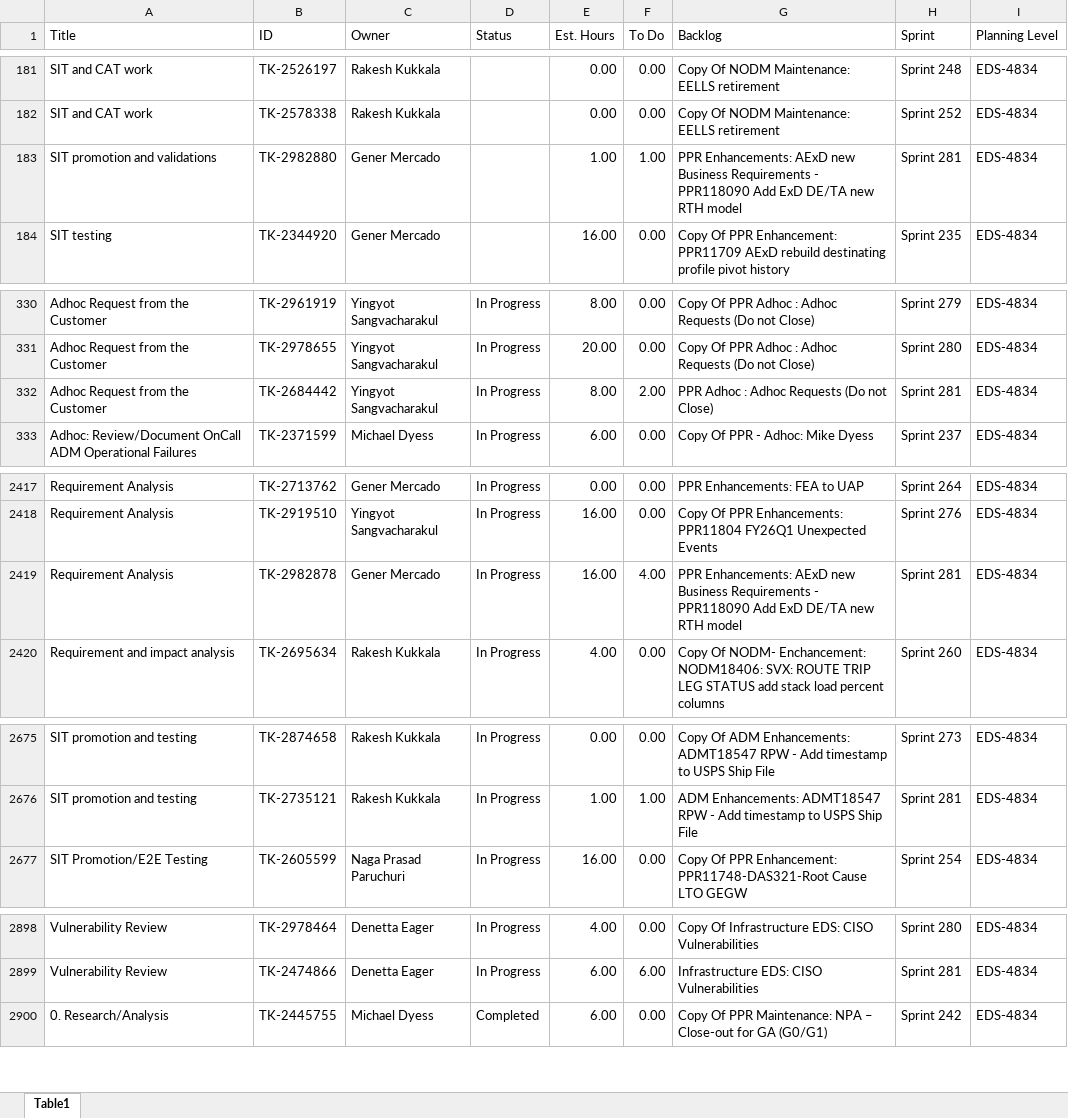
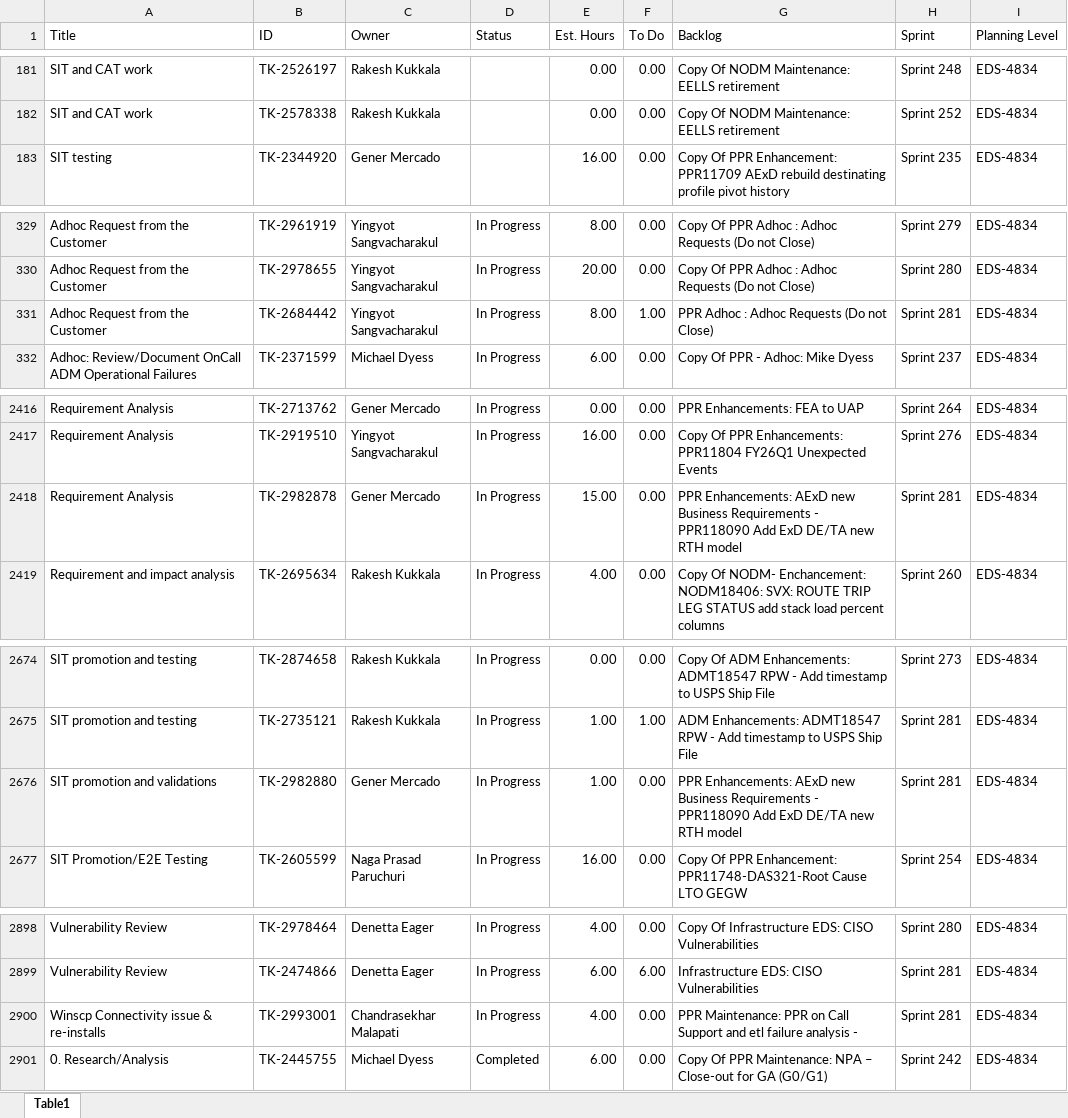
Before and after one commit to usps-dataeng/versionone-dashboard, an Excel workbook: tasklist_EDS4834.xlsx, sheet Table1, drawn as a sheet; only a part is shown, gaps mark what is left out; values as stored, in another font and other column widths than the file's, no borders; removed rows and columns are numbered as before the commit, all else as after; the diff covers the shown part only; the diff names each change by its address in the sheet, - before the commit and + after, or states it on an @@ line.

```diff
--- a/tasklist_EDS4834.xlsx (sheet Table1)
+++ b/tasklist_EDS4834.xlsx (sheet Table1)
-row 183: SIT promotion and validations | TK-2982880 | Gener Mercado |  | 1.00 | 1.00 | PPR Enhancements: AExD new Business Requirements - PPR118090 Add ExD DE/TA new RTH model | Sprint 281 | EDS-4834
-F331 (To Do): 2.00
+F331 (To Do): 1.00
-E2418 (Est. Hours): 16.00
+E2418 (Est. Hours): 15.00
-F2418 (To Do): 4.00
+F2418 (To Do): 0.00
+row 2676: SIT promotion and validations | TK-2982880 | Gener Mercado | In Progress | 1.00 | 0.00 | PPR Enhancements: AExD new Business Requirements - PPR118090 Add ExD DE/TA new RTH model | Sprint 281 | EDS-4834
+row 2900: Winscp Connectivity issue & re-installs | TK-2993001 | Chandrasekhar Malapati | In Progress | 4.00 | 0.00 | PPR Maintenance: PPR on Call Support and etl failure analysis - | Sprint 281 | EDS-4834
```
Also changed, not shown: 7 edited cells elsewhere in this sheet, tasklist_CDAS6441.xlsx, tasklist_EEB9372.xlsx, 5 other files.
